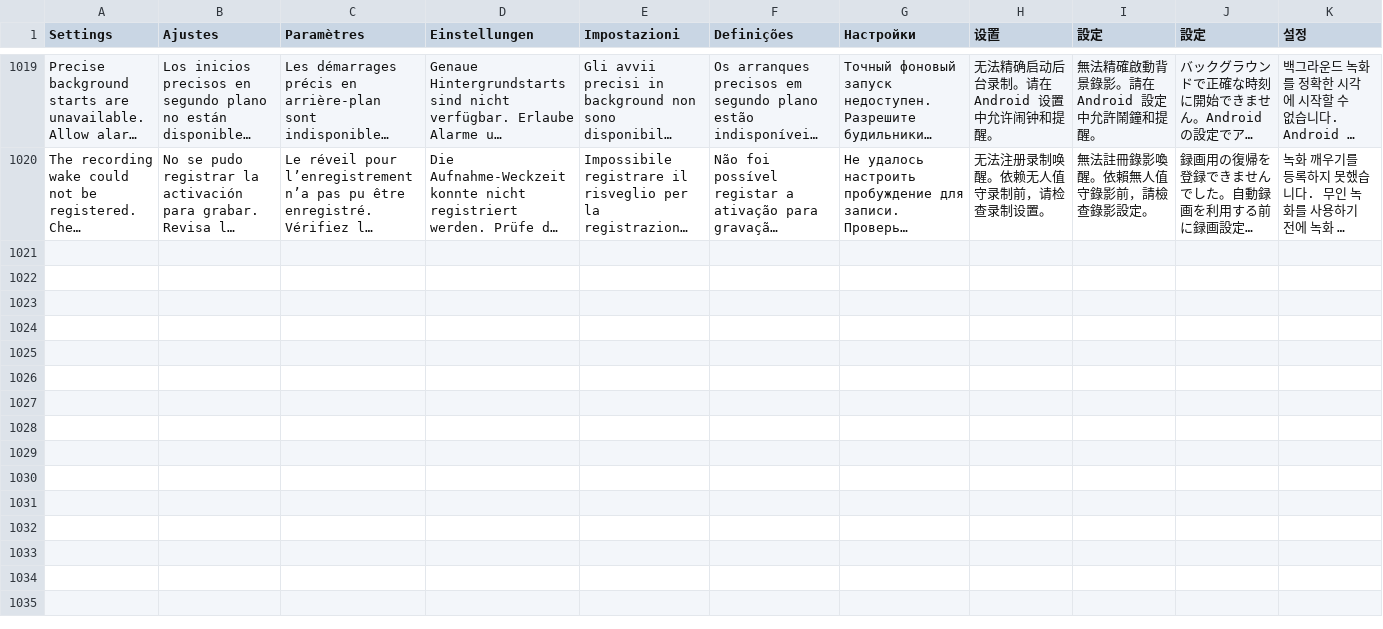
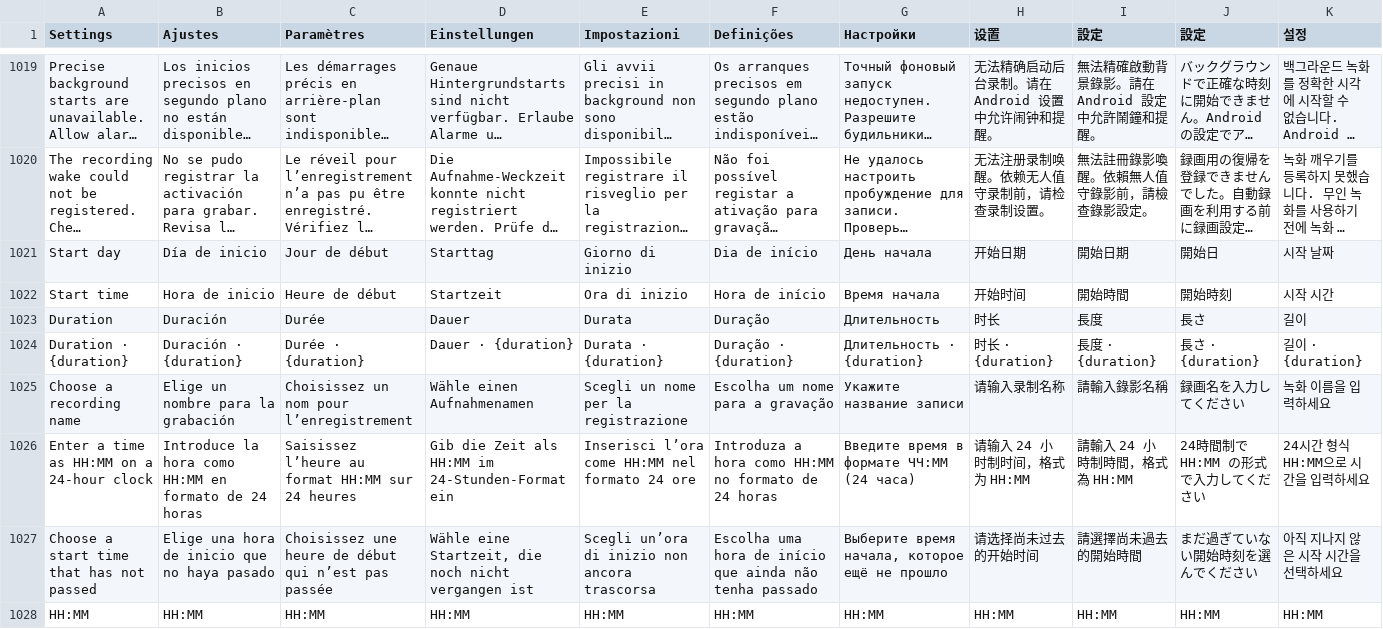
Before and after one commit to teng-lin/patina-iptv, a TSV file: crates/iptv-core/src/i18n/messages.tsv, drawn as a sheet; only a part is shown, gaps mark what is left out; long unchanged cells end in …; the diff names each change by its address in the sheet, - before the commit and + after, or states it on an @@ line.

Commit message:
Record live streams immediately and improve scheduling

```diff
--- a/crates/iptv-core/src/i18n/messages.tsv
+++ b/crates/iptv-core/src/i18n/messages.tsv
+row 1021: Start day | Día de inicio | Jour de début | Starttag | Giorno di inizio | Dia de início | День начала | 开始日期 | 開始日期 | 開始日 | 시작 날짜
+row 1022: Start time | Hora de inicio | Heure de début | Startzeit | Ora di inizio | Hora de início | Время начала | 开始时间 | 開始時間 | 開始時刻 | 시작 시간
+row 1023: Duration | Duración | Durée | Dauer | Durata | Duração | Длительность | 时长 | 長度 | 長さ | 길이
+row 1024: Duration · {duration} | Duración · {duration} | Durée · {duration} | Dauer · {duration} | Durata · {duration} | Duração · {duration} | Длительность · {duration} | 时长 · {duration} | 長度 · {duration} | 長さ · {duration} | 길이 · {duration}
+row 1025: Choose a recording name | Elige un nombre para la grabación | Choisissez un nom pour l’enregistrement | Wähle einen Aufnahmenamen | Scegli un nome per la registrazione | Escolha um nome para a gravação | Укажите название записи | 请输入录制名称 | 請輸入錄影名稱 | 録画名を入力してください | 녹화 이름을 입력하세요
+row 1026: Enter a time as HH:MM on a 24-hour clock | Introduce la hora como HH:MM en formato de 24 horas | Saisissez l’heure au format HH:MM sur 24 heures | Gib die Zeit als HH:MM im 24-Stunden-Format ein | Inserisci l’ora come HH:MM nel formato 24 ore | Introduza a hora como HH:MM no formato de 24 horas | Введите время в формате ЧЧ:ММ (24 часа) | 请输入 24 小时制时间，格式为 HH:MM | 請輸入 24 小時制時間，格式為 HH:MM | 24時間制で HH:MM の形式で入力してください | 24시간 형식 HH:MM으로 시간을 입력하세요
+row 1027: Choose a start time that has not passed | Elige una hora de inicio que no haya pasado | Choisissez une heure de début qui n’est pas passée | Wähle eine Startzeit, die noch nicht vergangen ist | Scegli un’ora di inizio non ancora trascorsa | Escolha uma hora de início que ainda não tenha passado | Выберите время начала, которое ещё не прошло | 请选择尚未过去的开始时间 | 請選擇尚未過去的開始時間 | まだ過ぎていない開始時刻を選んでください | 아직 지나지 않은 시작 시간을 선택하세요
+row 1028: HH:MM | HH:MM | HH:MM | HH:MM | HH:MM | HH:MM | HH:MM | HH:MM | HH:MM | HH:MM | HH:MM
```
Also changed, not shown: 13 other files.
